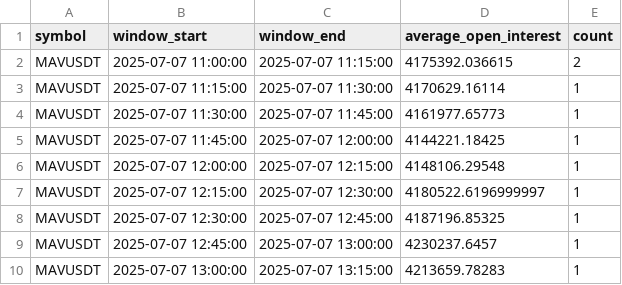
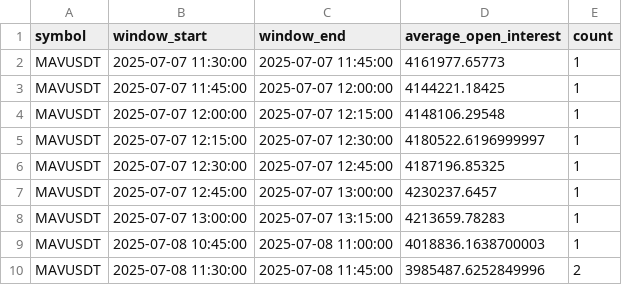
Before and after one commit to winben000/MonitorOpenInterestOverTime, a CSV file: open_interest_15min_averages.csv, drawn as a sheet.

```diff
--- a/open_interest_15min_averages.csv
+++ b/open_interest_15min_averages.csv
@@ -1,4 +1,2 @@
 symbol,window_start,window_end,average_open_interest,count
-MAVUSDT,2025-07-07 11:00:00,2025-07-07 11:15:00,4175392.036615,2
-MAVUSDT,2025-07-07 11:15:00,2025-07-07 11:30:00,4170629.16114,1
 MAVUSDT,2025-07-07 11:30:00,2025-07-07 11:45:00,4161977.65773,1
@@ -10 +8,3 @@ MAVUSDT,2025-07-07 12:45:00,2025-07-07 13:00:00,4230237.6457,1
 MAVUSDT,2025-07-07 13:00:00,2025-07-07 13:15:00,4213659.78283,1
+MAVUSDT,2025-07-08 10:45:00,2025-07-08 11:00:00,4018836.1638700003,1
+MAVUSDT,2025-07-08 11:30:00,2025-07-08 11:45:00,3985487.6252849996,2
```
Also changed, not shown: 7 other files.
